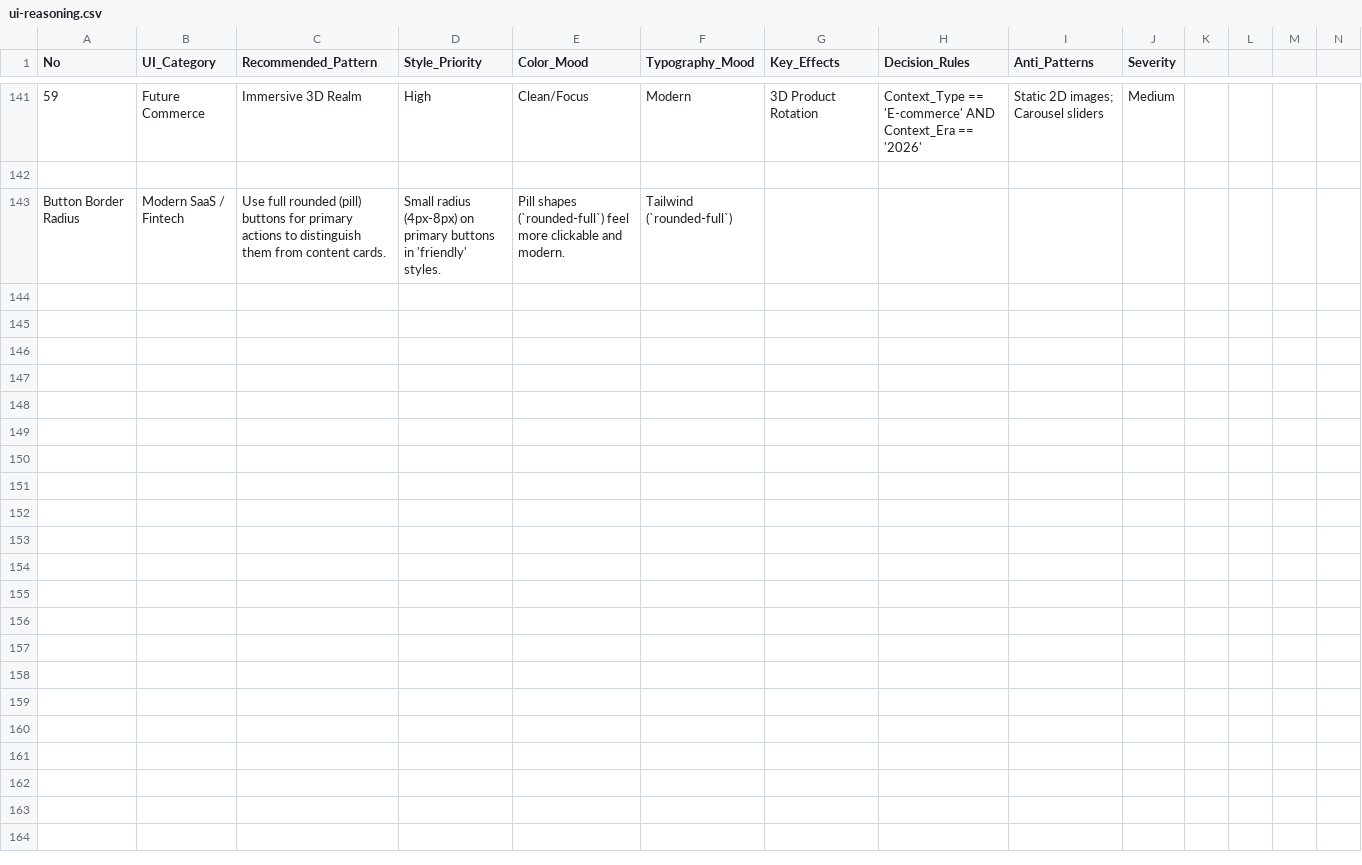
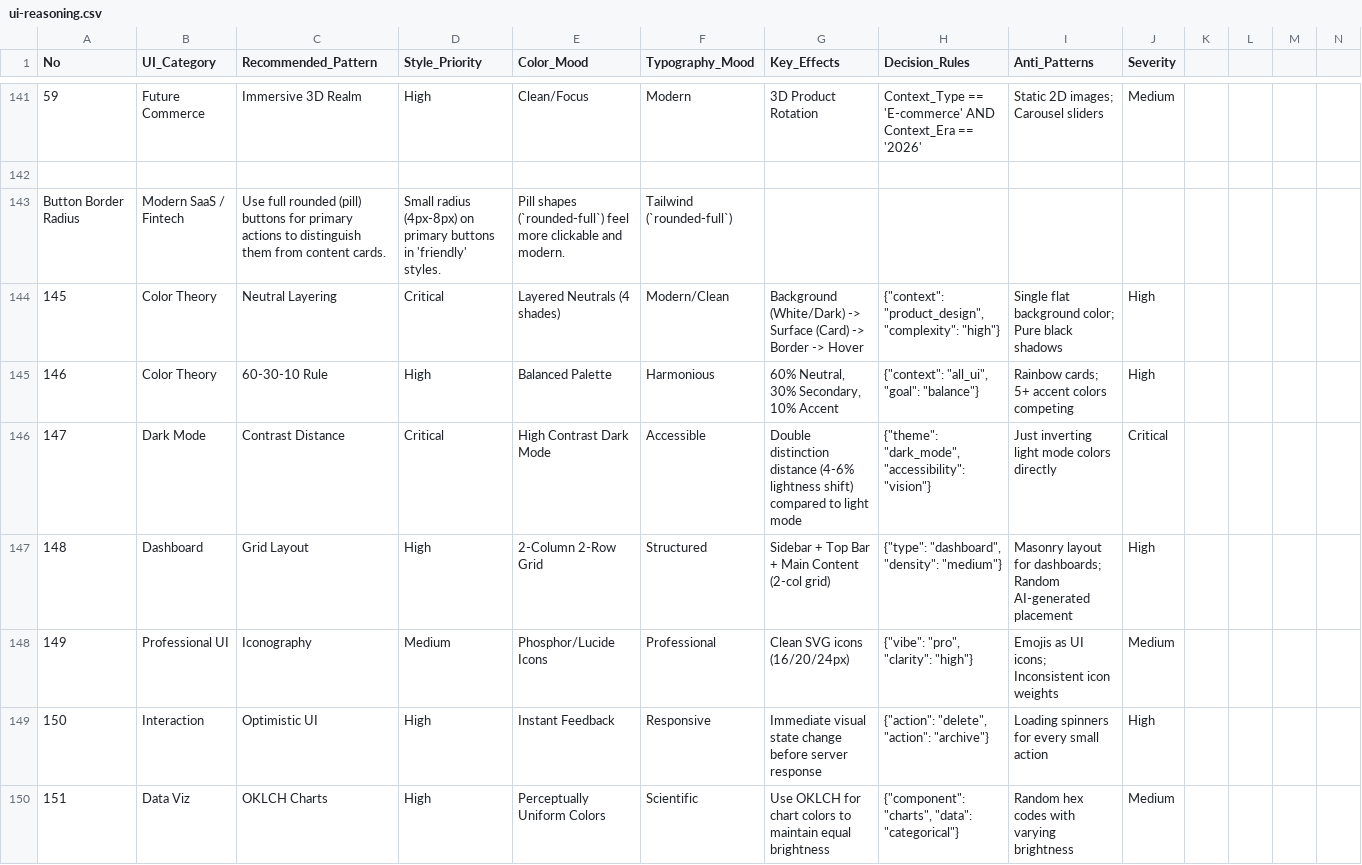
Before and after one commit to saifyxpro/ui-ux-design-pro-skill, a CSV file: skills/ui-ux-design-pro/cli/data/ui-reasoning.csv, drawn as a sheet; only a part is shown, gaps mark what is left out; rows hold the shown columns only; the diff names each change by its address in the sheet, - before the commit and + after, or states it on an @@ line.

Commit message:
feat(data): add 11 pro design rules from youtube insights

```diff
--- a/skills/ui-ux-design-pro/cli/data/ui-reasoning.csv
+++ b/skills/ui-ux-design-pro/cli/data/ui-reasoning.csv
+row 144: 145 | Color Theory | Neutral Layering | Critical | Layered Neutrals (4 shades) | Modern/Clean | Background (White/Dark) -> Surface (Card) -> Border -> Hover | {"context": "product_design", "complexity": "high"} | Single flat background color; Pure black shadows | High
+row 145: 146 | Color Theory | 60-30-10 Rule | High | Balanced Palette | Harmonious | 60% Neutral, 30% Secondary, 10% Accent | {"context": "all_ui", "goal": "balance"} | Rainbow cards; 5+ accent colors competing | High
+row 146: 147 | Dark Mode | Contrast Distance | Critical | High Contrast Dark Mode | Accessible | Double distinction distance (4-6% lightness shift) compared to light mode | {"theme": "dark_mode", "accessibility": "vision"} | Just inverting light mode colors directly | Critical
+row 147: 148 | Dashboard | Grid Layout | High | 2-Column 2-Row Grid | Structured | Sidebar + Top Bar + Main Content (2-col grid) | {"type": "dashboard", "density": "medium"} | Masonry layout for dashboards; Random AI-generated placement | High
+row 148: 149 | Professional UI | Iconography | Medium | Phosphor/Lucide Icons | Professional | Clean SVG icons (16/20/24px) | {"vibe": "pro", "clarity": "high"} | Emojis as UI icons; Inconsistent icon weights | Medium
+row 149: 150 | Interaction | Optimistic UI | High | Instant Feedback | Responsive | Immediate visual state change before server response | {"action": "delete", "action": "archive"} | Loading spinners for every small action | High
+row 150: 151 | Data Viz | OKLCH Charts | High | Perceptually Uniform Colors | Scientific | Use OKLCH for chart colors to maintain equal brightness | {"component": "charts", "data": "categorical"} | Random hex codes with varying brightness | Medium
```
Also changed, not shown: skills/ui-ux-design-pro/cli/data/ux-guidelines.csv, 1 other file.
